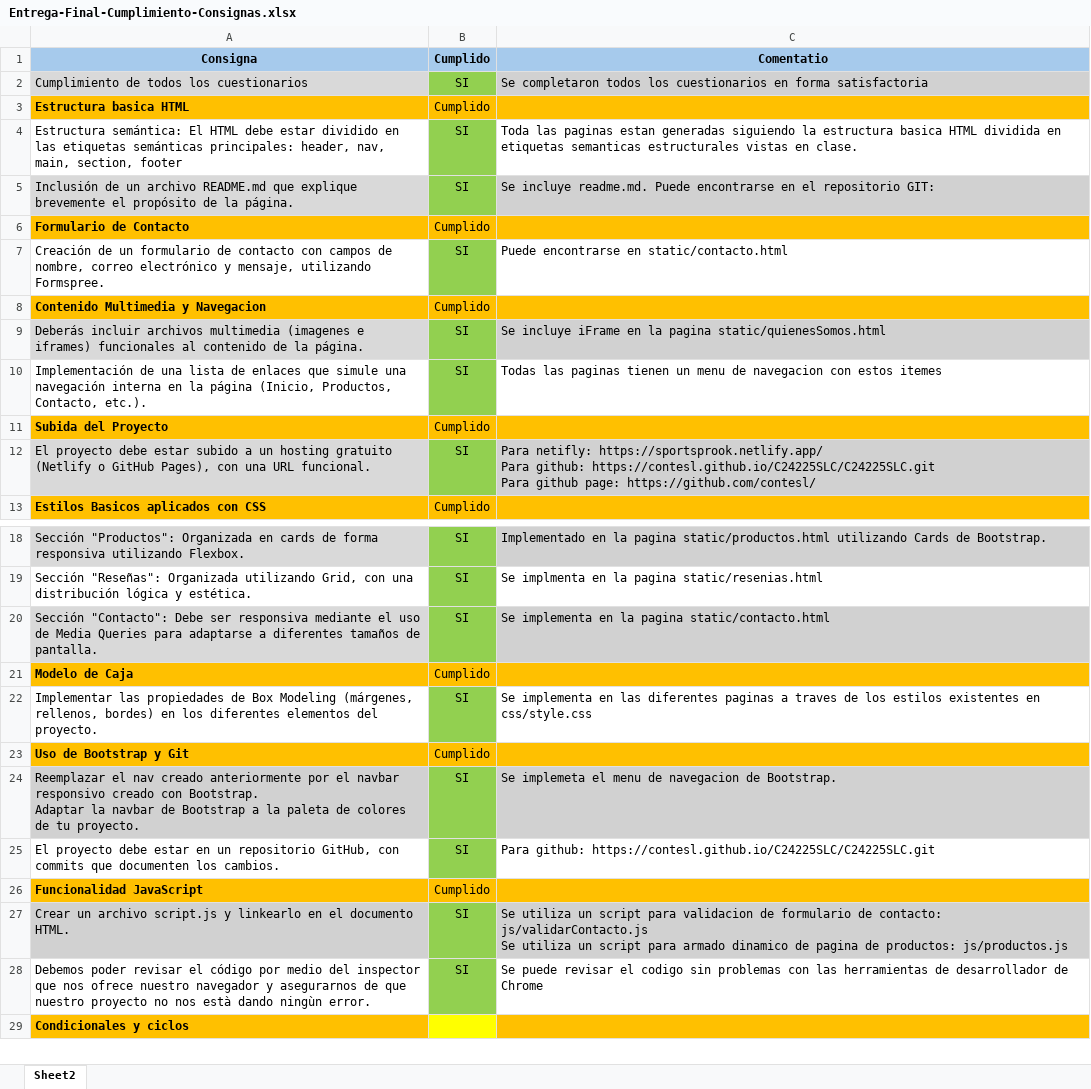
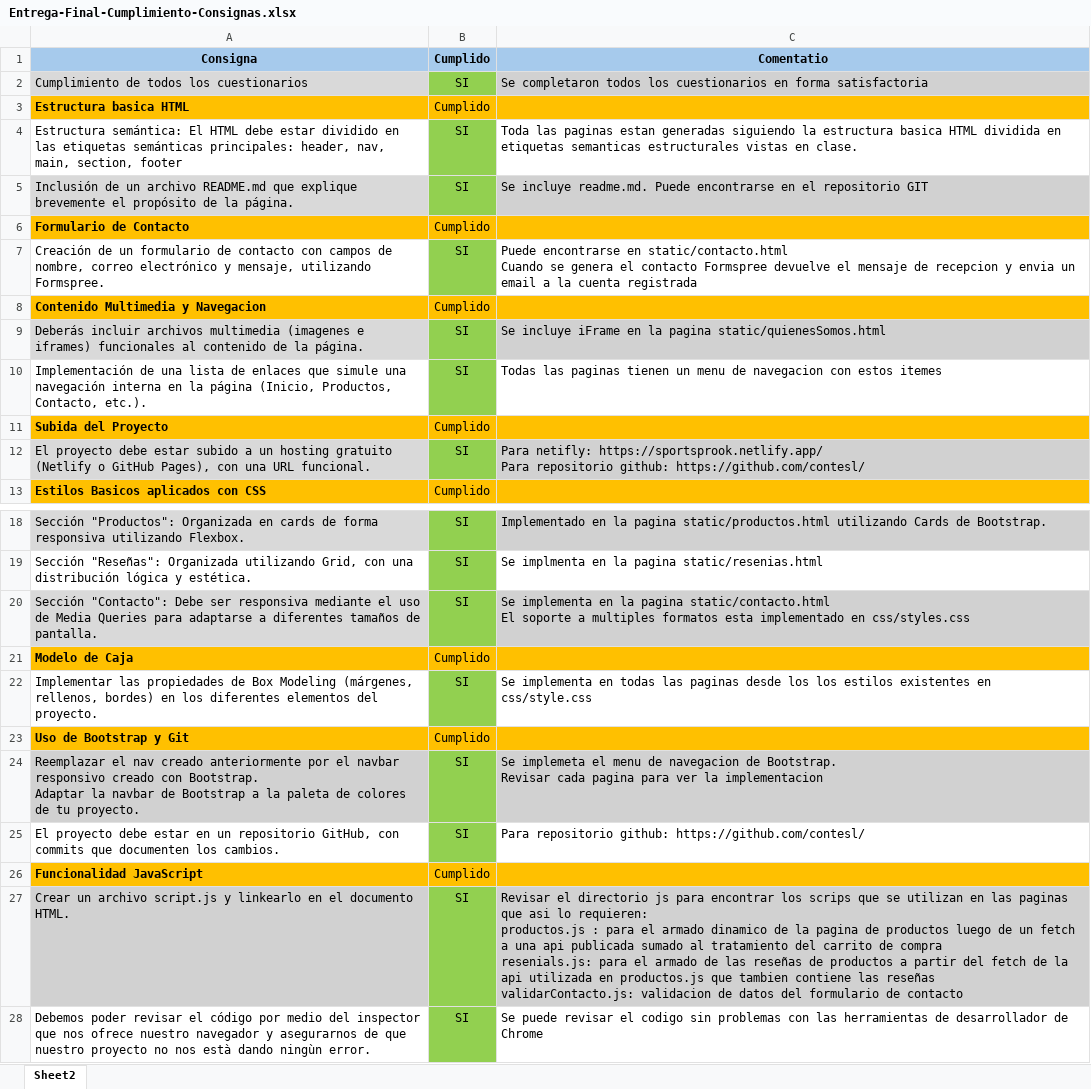
Before and after one commit to contesl/C24225SLC, an Excel workbook: Seguimiento-Consignas/Entrega-Final-Cumplimiento-Consignas.xlsx, sheet Sheet2, drawn as a sheet; only a part is shown, gaps mark what is left out; the shorter side is filled out with more unchanged rows; values as stored, in another font and other column widths than the file's, no borders; ↵ is a line break in a cell; the diff covers the shown part only; the diff names each change by its address in the sheet, - before the commit and + after, or states it on an @@ line.

```diff
--- a/Seguimiento-Consignas/Entrega-Final-Cumplimiento-Consignas.xlsx (sheet Sheet2)
+++ b/Seguimiento-Consignas/Entrega-Final-Cumplimiento-Consignas.xlsx (sheet Sheet2)
-C5: …el repositorio GIT:
+C5: …el repositorio GIT
-C7: …en static/contacto.html
+C7: …en static/contacto.html ↵ Cuando se genera el contacto Formspree devuelve el mensaje de recepcion y envia un email a la cuenta registrada
-C12: …https://sportsprook.netlify.app/ ↵ Para github: https://contesl.github.io/C24225SLC/C24225SLC.git ↵ Para github page: https://github.com/contesl/
+C12: …https://sportsprook.netlify.app/ ↵ Para repositorio github: https://github.com/contesl/
-C20: …pagina static/contacto.html
+C20: …pagina static/contacto.html ↵ El soporte a multiples formatos esta implementado en css/styles.css
-C22: …implementa en las diferentes paginas a traves de los estilos…
+C22: …implementa en todas las paginas desde los los estilos…
-C24: …de Bootstrap.
+C24: …de Bootstrap. ↵ Revisar cada pagina para ver la implementacion
-C25: Para github: https://contesl.github.io/C24225SLC/C24225SLC.git
+C25: Para repositorio github: https://github.com/contesl/
-C27: Se utiliza un script para validacion de formulario de contacto: js/validarContacto.js ↵ Se utiliza un script para armado dinamico de pagina de productos: js/productos.js
+C27: Revisar el directorio js para encontrar los scrips que se utilizan en las paginas que asi lo requieren: ↵ productos.js : para el armado dinamico de la pagina de productos luego de un fetch a una api publicada sumado al tratamiento del carrito de compra ↵ resenials.js: para el armado de las reseñas de productos a partir del fetch de la api utilizada en productos.js que tambien contiene las reseñas ↵ validarContacto.js: validacion de datos del formulario de contacto
```
Also changed, not shown: 3 edited cells elsewhere in this sheet, 2 other files.
